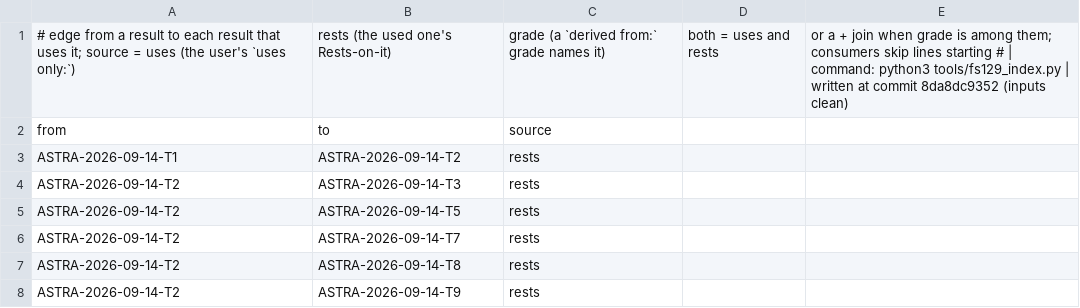
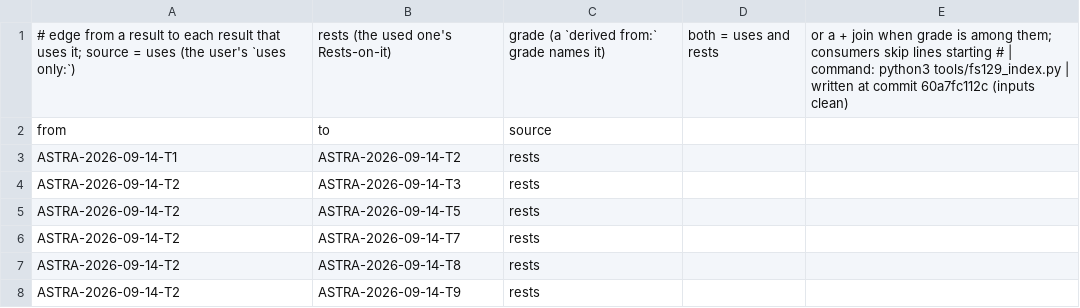
Before and after one commit to kooshi/hadwiger-nelson, a CSV file: data/fs129/index/edges.csv, drawn as a sheet; only a part is shown.

```diff
--- a/data/fs129/index/edges.csv
+++ b/data/fs129/index/edges.csv
@@ -1,2 +1,2 @@
-# edge from a result to each result that uses it; source = uses (the user's `uses only:`), rests (the used one's Rests-on-it), grade (a `derived from:` grade names it), both = uses and rests, or a + join when grade is among them; consumers skip lines starting # | command: python3 tools/fs129_index.py | written at commit 8da8dc9352 (inputs clean)
+# edge from a result to each result that uses it; source = uses (the user's `uses only:`), rests (the used one's Rests-on-it), grade (a `derived from:` grade names it), both = uses and rests, or a + join when grade is among them; consumers skip lines starting # | command: python3 tools/fs129_index.py | written at commit 60a7fc112c (inputs clean)
 from,to,source
```
Also changed, not shown: 17 other files.
